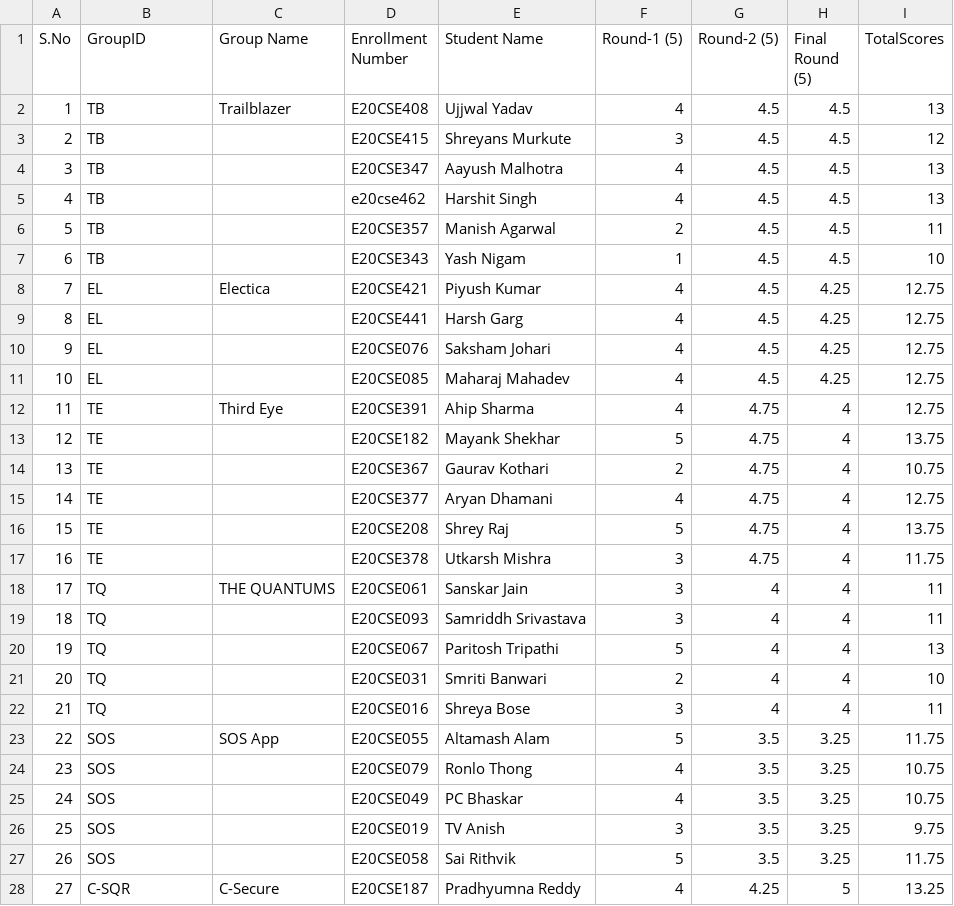
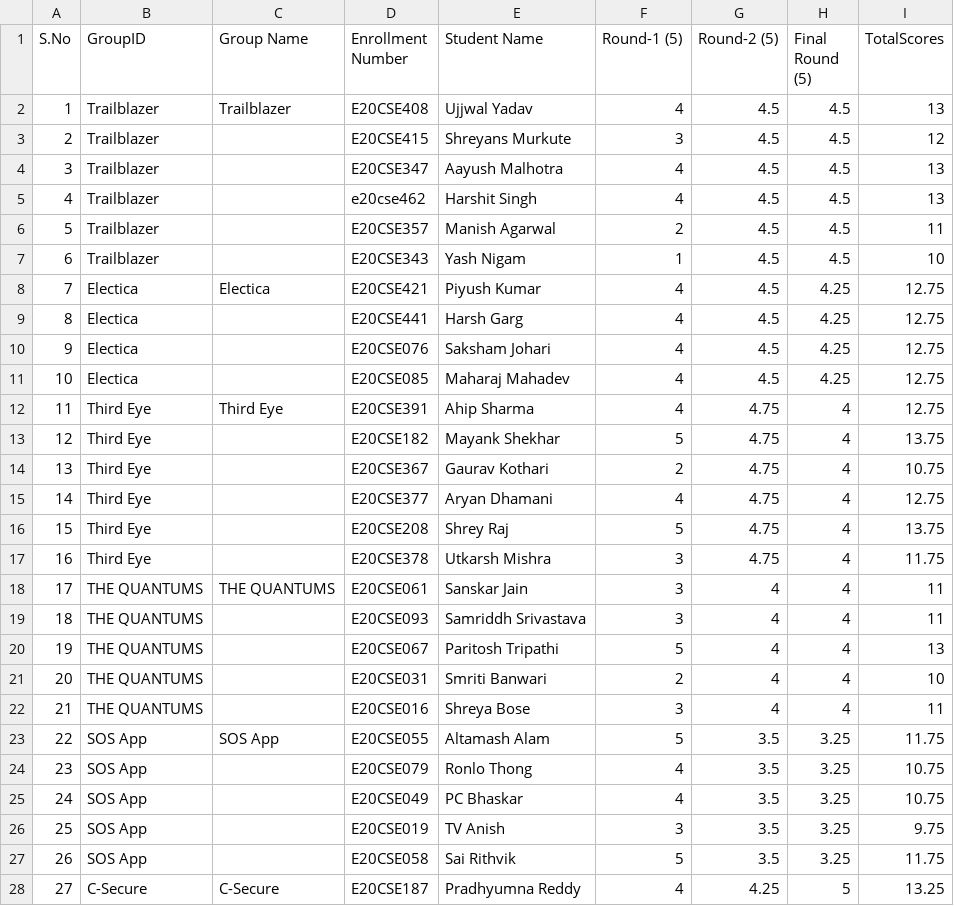
Before and after one commit to chandanNapster/PythonDataAnalysisWithPandasNumpySeabourn, a CSV file: Data/Hack.csv, drawn as a sheet; only a part is shown; the diff covers the shown part only.

```diff
--- a/Data/Hack.csv
+++ b/Data/Hack.csv
@@ -1,28 +1,28 @@
 S.No,GroupID,Group Name,Enrollment Number,Student Name,Round-1 (5),Round-2 (5),Final Round (5),TotalScores
-1,TB,Trailblazer ,E20CSE408,Ujjwal Yadav,4,4.5,4.5,13
-2,TB,,E20CSE415,Shreyans Murkute ,3,4.5,4.5,12
-3,TB,,E20CSE347,Aayush Malhotra ,4,4.5,4.5,13
-4,TB,,e20cse462,Harshit Singh,4,4.5,4.5,13
-5,TB,,E20CSE357,Manish Agarwal ,2,4.5,4.5,11
-6,TB,,E20CSE343,Yash Nigam,1,4.5,4.5,10
-7,EL,Electica,E20CSE421,Piyush Kumar,4,4.5,4.25,12.75
-8,EL,,E20CSE441,Harsh Garg,4,4.5,4.25,12.75
-9,EL,,E20CSE076 ,Saksham Johari,4,4.5,4.25,12.75
-10,EL,,E20CSE085,Maharaj Mahadev,4,4.5,4.25,12.75
-11,TE,Third Eye,E20CSE391 ,Ahip Sharma ,4,4.75,4,12.75
-12,TE,,E20CSE182,Mayank Shekhar,5,4.75,4,13.75
-13,TE,,E20CSE367,Gaurav Kothari,2,4.75,4,10.75
-14,TE,,E20CSE377,Aryan Dhamani,4,4.75,4,12.75
-15,TE,,E20CSE208,Shrey Raj,5,4.75,4,13.75
-16,TE,,E20CSE378,Utkarsh Mishra,3,4.75,4,11.75
-17,TQ,THE QUANTUMS,E20CSE061,Sanskar Jain,3,4,4,11
-18,TQ,,E20CSE093,Samriddh Srivastava,3,4,4,11
-19,TQ,,E20CSE067,Paritosh Tripathi,5,4,4,13
-20,TQ,,E20CSE031,Smriti Banwari,2,4,4,10
-21,TQ,,E20CSE016,Shreya Bose,3,4,4,11
-22,SOS,SOS App,E20CSE055 ,Altamash Alam ,5,3.5,3.25,11.75
-23,SOS,,E20CSE079,Ronlo Thong,4,3.5,3.25,10.75
-24,SOS,,E20CSE049,PC Bhaskar,4,3.5,3.25,10.75
-25,SOS,,E20CSE019,TV Anish,3,3.5,3.25,9.75
-26,SOS,,E20CSE058,Sai Rithvik,5,3.5,3.25,11.75
-27,C-SQR,C-Secure,E20CSE187,Pradhyumna Reddy,4,4.25,5,13.25
+1,Trailblazer ,Trailblazer ,E20CSE408,Ujjwal Yadav,4,4.5,4.5,13
+2,Trailblazer ,,E20CSE415,Shreyans Murkute ,3,4.5,4.5,12
+3,Trailblazer ,,E20CSE347,Aayush Malhotra ,4,4.5,4.5,13
+4,Trailblazer ,,e20cse462,Harshit Singh,4,4.5,4.5,13
+5,Trailblazer ,,E20CSE357,Manish Agarwal ,2,4.5,4.5,11
+6,Trailblazer ,,E20CSE343,Yash Nigam,1,4.5,4.5,10
+7,Electica,Electica,E20CSE421,Piyush Kumar,4,4.5,4.25,12.75
+8,Electica,,E20CSE441,Harsh Garg,4,4.5,4.25,12.75
+9,Electica,,E20CSE076 ,Saksham Johari,4,4.5,4.25,12.75
+10,Electica,,E20CSE085,Maharaj Mahadev,4,4.5,4.25,12.75
+11,Third Eye,Third Eye,E20CSE391 ,Ahip Sharma ,4,4.75,4,12.75
+12,Third Eye,,E20CSE182,Mayank Shekhar,5,4.75,4,13.75
+13,Third Eye,,E20CSE367,Gaurav Kothari,2,4.75,4,10.75
+14,Third Eye,,E20CSE377,Aryan Dhamani,4,4.75,4,12.75
+15,Third Eye,,E20CSE208,Shrey Raj,5,4.75,4,13.75
+16,Third Eye,,E20CSE378,Utkarsh Mishra,3,4.75,4,11.75
+17,THE QUANTUMS,THE QUANTUMS,E20CSE061,Sanskar Jain,3,4,4,11
+18,THE QUANTUMS,,E20CSE093,Samriddh Srivastava,3,4,4,11
+19,THE QUANTUMS,,E20CSE067,Paritosh Tripathi,5,4,4,13
+20,THE QUANTUMS,,E20CSE031,Smriti Banwari,2,4,4,10
+21,THE QUANTUMS,,E20CSE016,Shreya Bose,3,4,4,11
+22,SOS App,SOS App,E20CSE055 ,Altamash Alam ,5,3.5,3.25,11.75
+23,SOS App,,E20CSE079,Ronlo Thong,4,3.5,3.25,10.75
+24,SOS App,,E20CSE049,PC Bhaskar,4,3.5,3.25,10.75
+25,SOS App,,E20CSE019,TV Anish,3,3.5,3.25,9.75
+26,SOS App,,E20CSE058,Sai Rithvik,5,3.5,3.25,11.75
+27,C-Secure,C-Secure,E20CSE187,Pradhyumna Reddy,4,4.25,5,13.25
```
Also changed, not shown: 119 edited cells elsewhere in this file, 1 other file.
